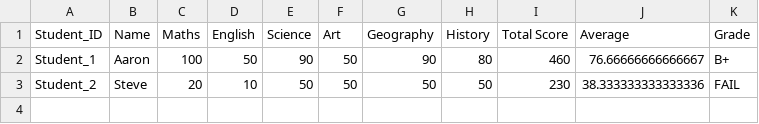
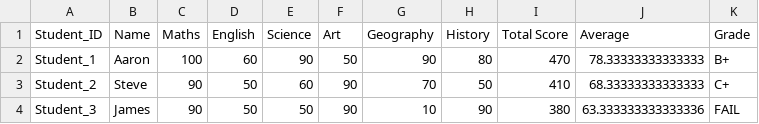
Before and after one commit to mr-temiitayo/pythonstreamlit, a CSV file: students/Aaron/scores.csv, drawn as a sheet.

Commit message:
aaron file

```diff
--- a/students/Aaron/scores.csv
+++ b/students/Aaron/scores.csv
@@ -1,3 +1,4 @@
 Student_ID,Name,Maths,English,Science,Art,Geography,History,Total Score,Average,Grade
-Student_1,Aaron,100,50,90,50,90,80,460,76.66666666666667,B+
-Student_2,Steve,20,10,50,50,50,50,230,38.333333333333336,FAIL
+Student_1,Aaron,100,60,90,50,90,80,470,78.33333333333333,B+
+Student_2,Steve,90,50,60,90,70,50,410,68.33333333333333,C+
+Student_3,James,90,50,50,90,10,90,380,63.333333333333336,FAIL
```
Also changed, not shown: 5 other files.
